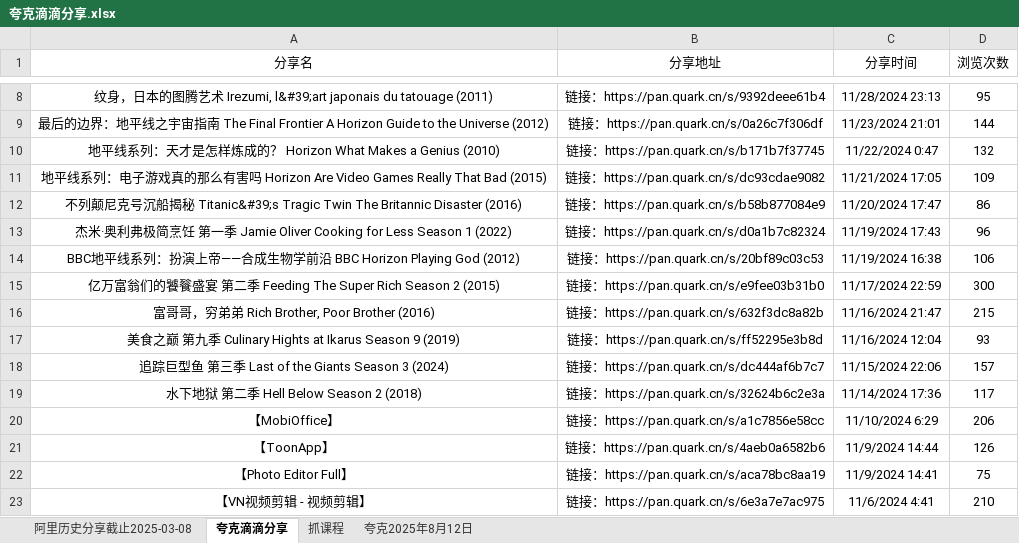
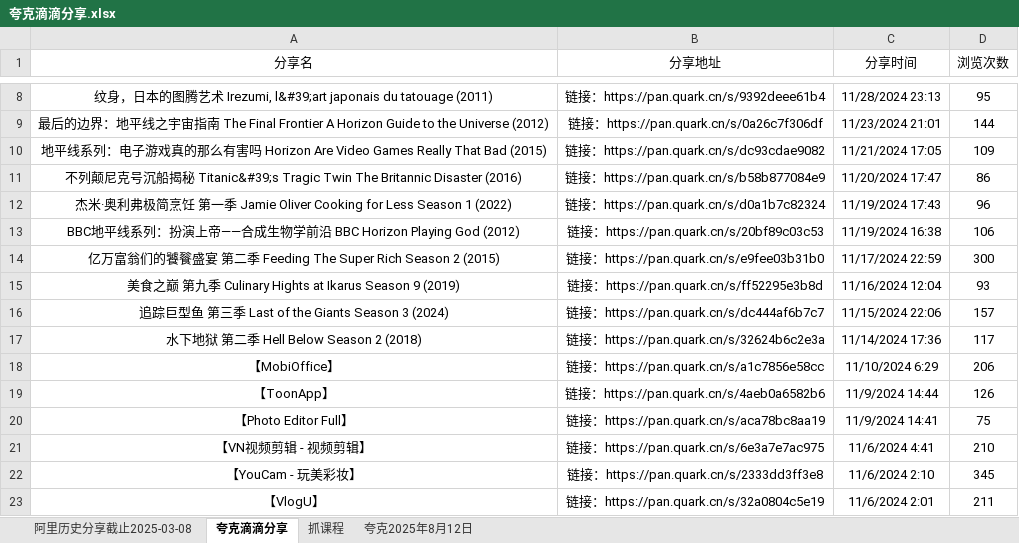
Before and after one commit to mitjavaz/memo, an Excel workbook: .ready/夸克滴滴分享.xlsx, sheet 夸克滴滴分享, drawn as a sheet; only a part is shown, gaps mark what is left out; the shorter side is filled out with more unchanged rows; values as stored, in another font and other column widths than the file's, no borders; the diff names each change by its address in the sheet, - before the commit and + after, or states it on an @@ line.

```diff
--- a/.ready/夸克滴滴分享.xlsx (sheet 夸克滴滴分享)
+++ b/.ready/夸克滴滴分享.xlsx (sheet 夸克滴滴分享)
-row 10: 地平线系列：天才是怎样炼成的？ Horizon What Makes a Genius (2010) | 链接：https://pan.quark.cn/s/b171b7f37745 | 11/22/2024 0:47 | 132
-row 16: 富哥哥，穷弟弟 Rich Brother, Poor Brother (2016) | 链接：https://pan.quark.cn/s/632f3dc8a82b | 11/16/2024 21:47 | 215
```
Also changed, not shown: sheet 抓课程, sheet 阿里历史分享截止2025-03-08.
